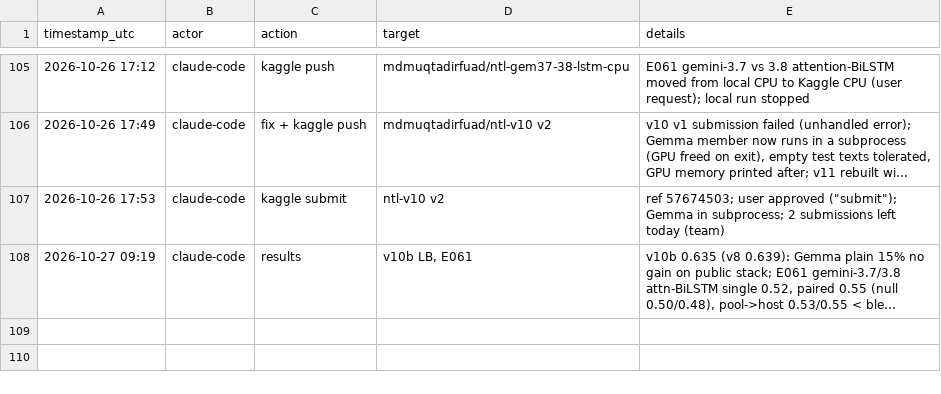
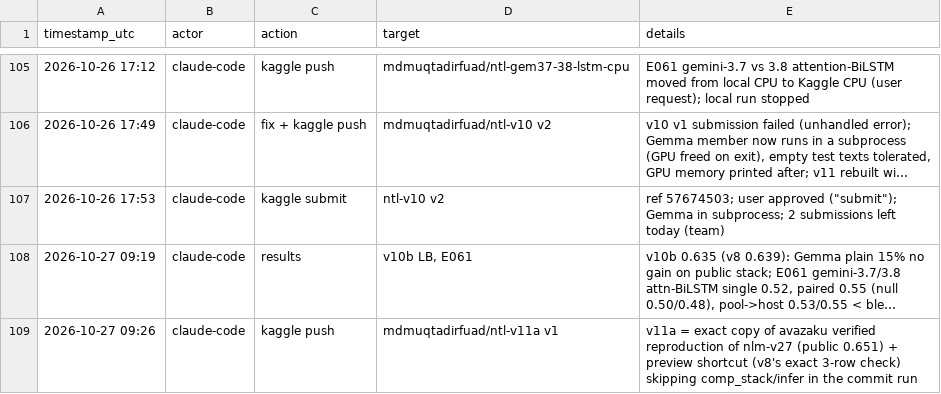
Before and after one commit to md-muqtadir-fuad/name-that-llm, a CSV file: paper/activity_log.csv, drawn as a sheet; only a part is shown, gaps mark what is left out; long unchanged cells end in …; the diff names each change by its address in the sheet, - before the commit and + after, or states it on an @@ line.

Commit message:
v11a: copy of public 0.651 (nlm-v27 reproduction) with a cheap preview shortcut; test run pushed

```diff
--- a/paper/activity_log.csv
+++ b/paper/activity_log.csv
+row 109: 2026-10-27 09:26 | claude-code | kaggle push | mdmuqtadirfuad/ntl-v11a v1 | v11a = exact copy of avazaku verified reproduction of nlm-v27 (public 0.651) + preview shortcut (v8's exact 3-row check) skipping comp_stack/infer in the commit run
```
Also changed, not shown: 3 other files.
